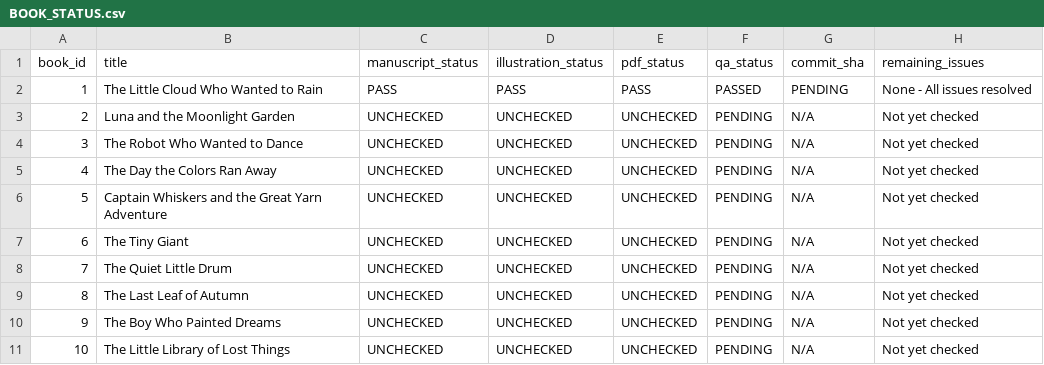
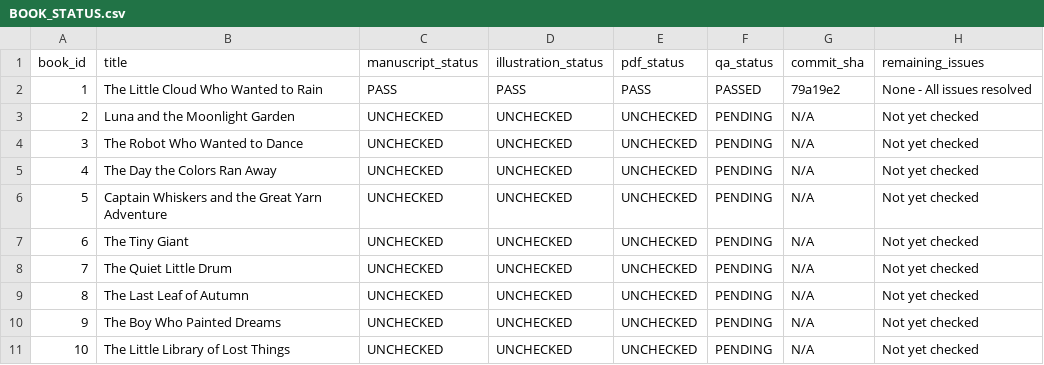
Before and after one commit to rostamiNft/kids_book, a CSV file: BOOK_QA/BOOK_STATUS.csv, drawn as a sheet.

Commit message:
Update BOOK_STATUS.csv with Book 1 commit SHA

```diff
--- a/BOOK_QA/BOOK_STATUS.csv
+++ b/BOOK_QA/BOOK_STATUS.csv
@@ -1,3 +1,3 @@
 book_id,title,manuscript_status,illustration_status,pdf_status,qa_status,commit_sha,remaining_issues
-1,"The Little Cloud Who Wanted to Rain",PASS,PASS,PASS,PASSED,PENDING,"None - All issues resolved"
+1,"The Little Cloud Who Wanted to Rain",PASS,PASS,PASS,PASSED,79a19e2,"None - All issues resolved"
 2,"Luna and the Moonlight Garden",UNCHECKED,UNCHECKED,UNCHECKED,PENDING,N/A,"Not yet checked"
```
